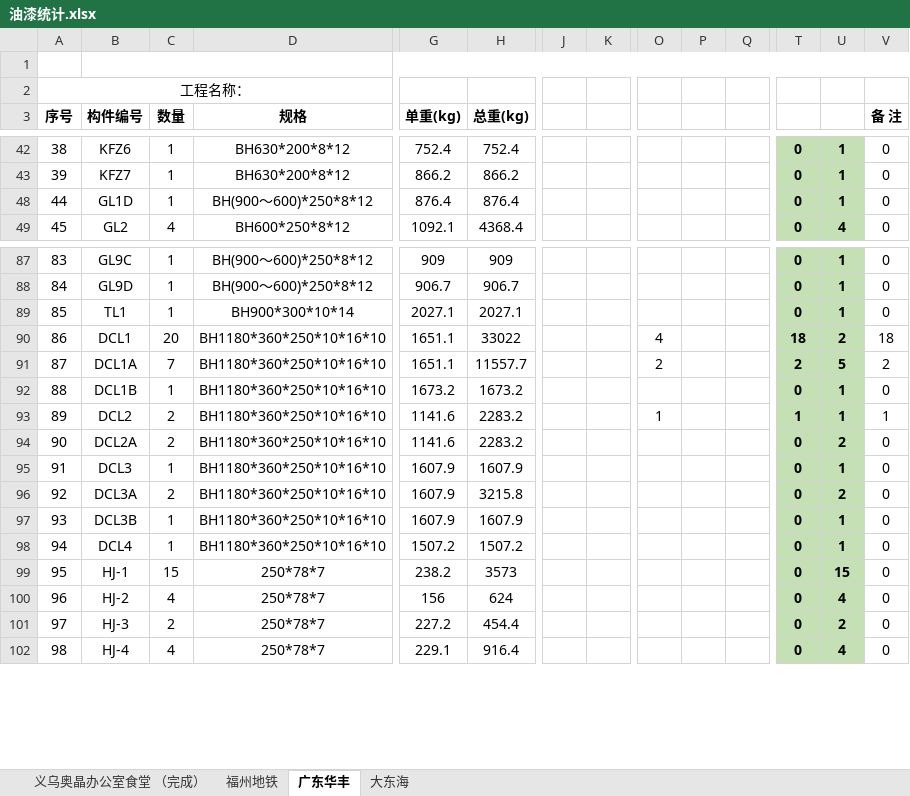
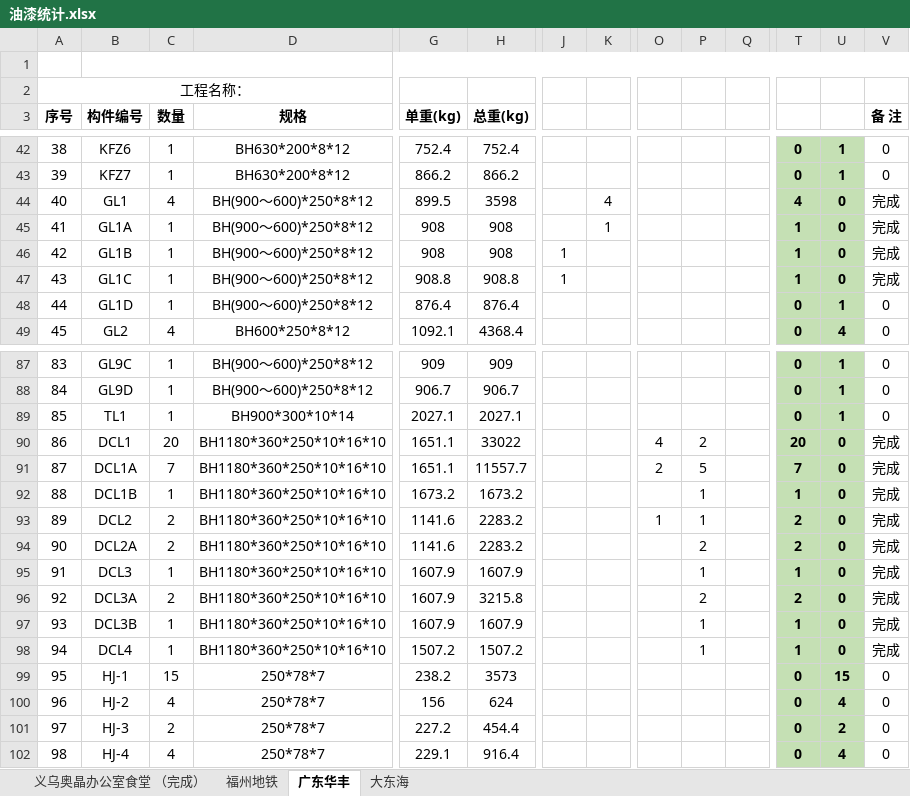
Before and after one commit to LuJZ1402/Upan, an Excel workbook: 油漆统计.xlsx, sheet 广东华丰, drawn as a sheet; only a part is shown, gaps mark what is left out; values as stored, in another font and other column widths than the file's, no borders; rows hold the shown columns only; the diff covers the shown part only; the diff names each change by its address in the sheet, - before the commit and + after, or states it on an @@ line.

```diff
--- a/油漆统计.xlsx (sheet 广东华丰)
+++ b/油漆统计.xlsx (sheet 广东华丰)
@@ row 44 unhidden: 40 | GL1 | 4 | BH(900～600)*250*8*12 | 899.5 | 3598 |  | 4 |  |  |  | 4 | 0 | 完成 @@
@@ row 45 unhidden: 41 | GL1A | 1 | BH(900～600)*250*8*12 | 908 | 908 |  | 1 |  |  |  | 1 | 0 | 完成 @@
@@ row 46 unhidden: 42 | GL1B | 1 | BH(900～600)*250*8*12 | 908 | 908 | 1 |  |  |  |  | 1 | 0 | 完成 @@
@@ row 47 unhidden: 43 | GL1C | 1 | BH(900～600)*250*8*12 | 908.8 | 908.8 | 1 |  |  |  |  | 1 | 0 | 完成 @@
-P90: (empty)
+P90: 2
-T90: 18
+T90: 20
-U90: 2
+U90: 0
-V90 (备 注): 18
+V90 (备 注): 完成
-P91: (empty)
+P91: 5
-T91: 2
+T91: 7
-U91: 5
+U91: 0
-V91 (备 注): 2
+V91 (备 注): 完成
-P92:P93: (empty)
+P92:P93: 1
-T92: 0
+T92: 1
-U92:U93: 1
+U92:U93: 0
-V92 (备 注): 0
+V92 (备 注): 完成
-T93: 1
+T93: 2
-V93 (备 注): 1
+V93 (备 注): 完成
-P94: (empty)
+P94: 2
-T94: 0
+T94: 2
-U94: 2
+U94: 0
-V94:V98 (备 注): 0
+V94:V98 (备 注): 完成
-P95: (empty)
+P95: 1
-T95: 0
+T95: 1
-U95: 1
+U95: 0
-P96: (empty)
+P96: 2
-T96: 0
+T96: 2
-U96: 2
+U96: 0
-P97:P98: (empty)
+P97:P98: 1
-T97:T98: 0
+T97:T98: 1
-U97:U98: 1
+U97:U98: 0
```
Also changed, not shown: 46 hidden or unhidden rows and 1 edited cell elsewhere in this sheet.
